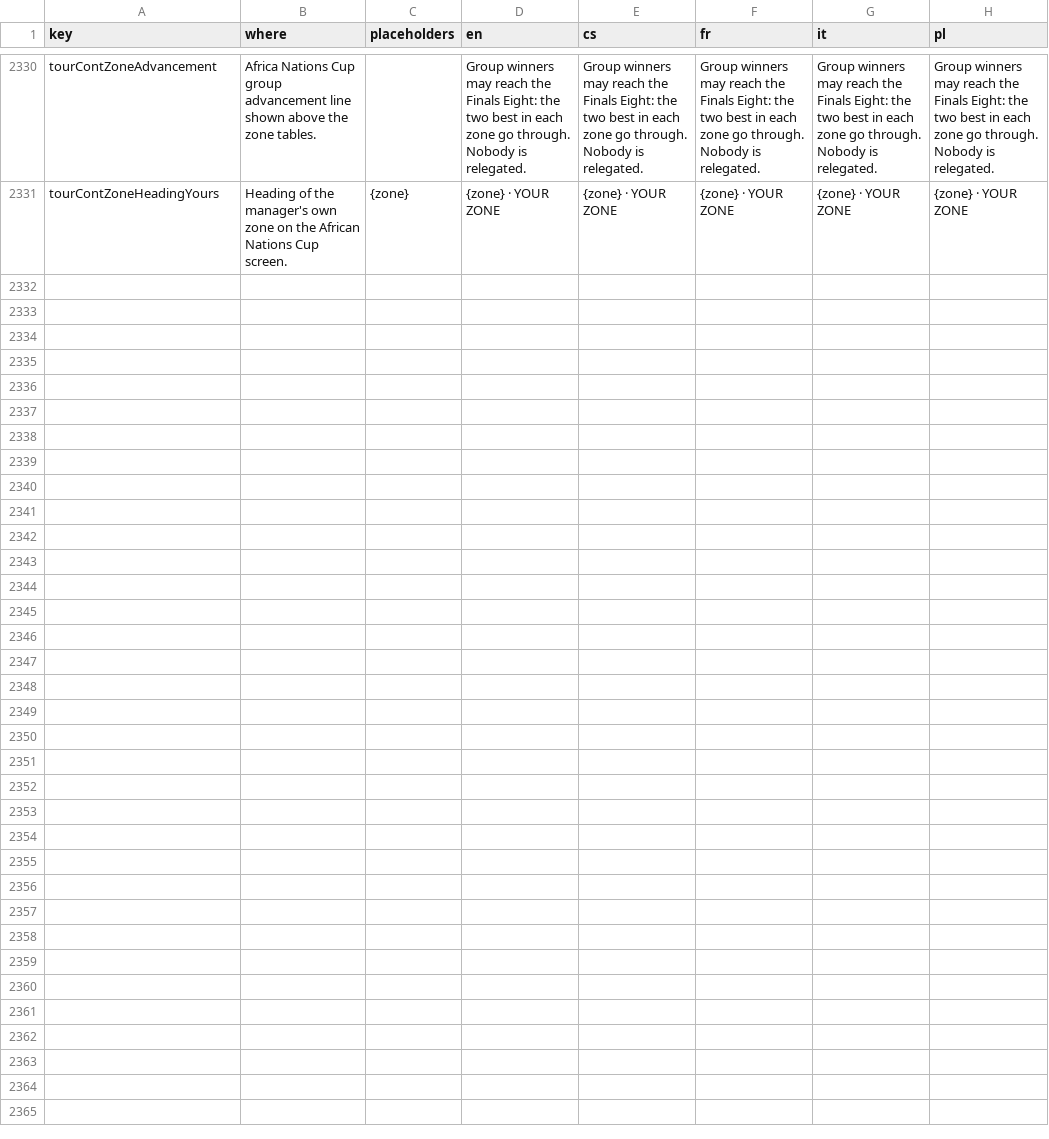
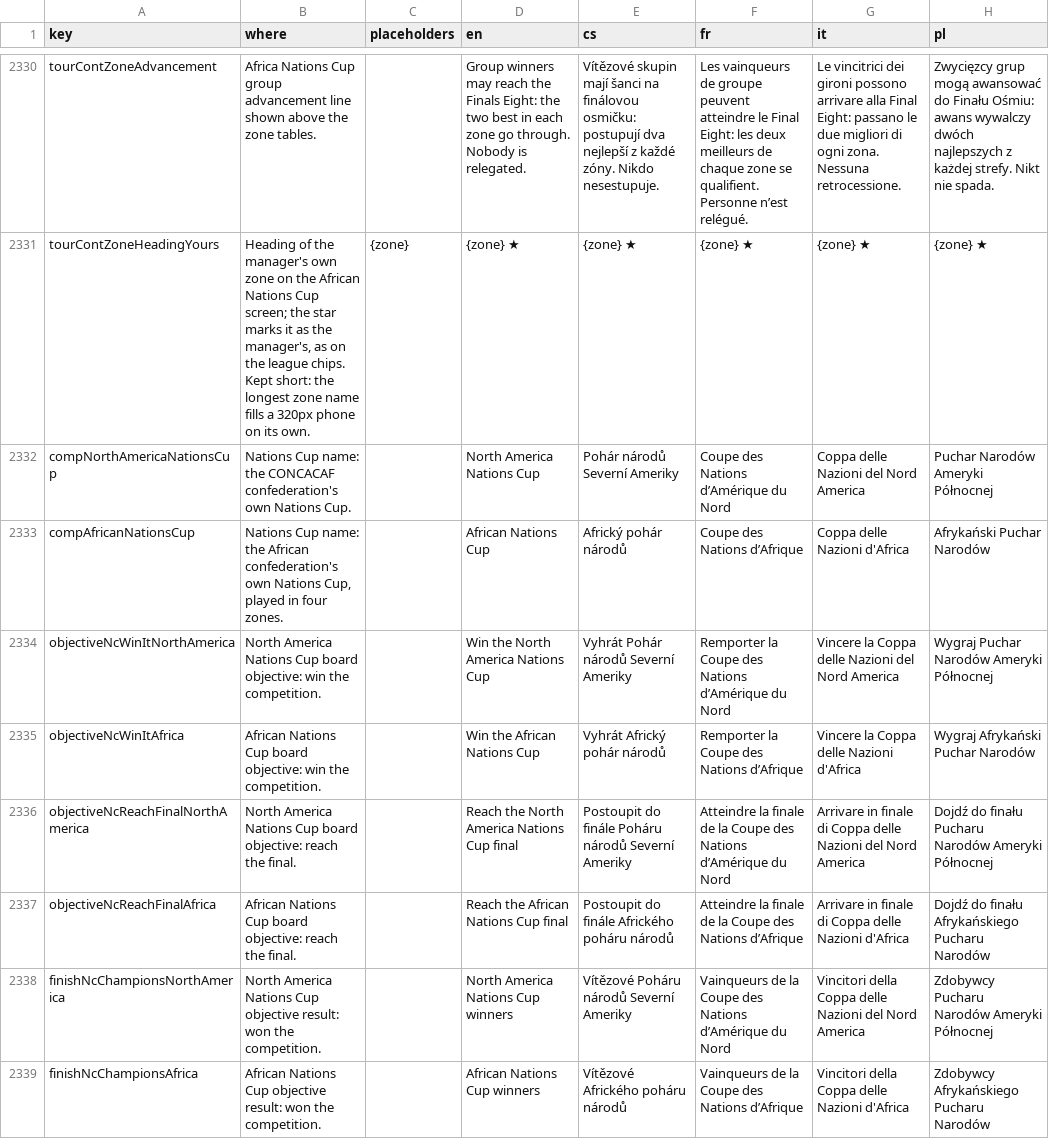
Before and after one commit to Kapsid/fnm26, a CSV file: copy/strings.csv, drawn as a sheet; only a part is shown, gaps mark what is left out; the diff covers the shown part only; the diff names each change by its address in the sheet, - before the commit and + after, or states it on an @@ line.

```diff
--- a/copy/strings.csv
+++ b/copy/strings.csv
-E2330 (cs): Group winners may reach the Finals Eight: the two best in each zone go through. Nobody is relegated.
+E2330 (cs): Vítězové skupin mají šanci na finálovou osmičku: postupují dva nejlepší z každé zóny. Nikdo nesestupuje.
-F2330 (fr): Group winners may reach the Finals Eight: the two best in each zone go through. Nobody is relegated.
+F2330 (fr): Les vainqueurs de groupe peuvent atteindre le Final Eight: les deux meilleurs de chaque zone se qualifient. Personne n’est relégué.
-G2330 (it): Group winners may reach the Finals Eight: the two best in each zone go through. Nobody is relegated.
+G2330 (it): Le vincitrici dei gironi possono arrivare alla Final Eight: passano le due migliori di ogni zona. Nessuna retrocessione.
-H2330 (pl): Group winners may reach the Finals Eight: the two best in each zone go through. Nobody is relegated.
+H2330 (pl): Zwycięzcy grup mogą awansować do Finału Ośmiu: awans wywalczy dwóch najlepszych z każdej strefy. Nikt nie spada.
-B2331 (where): …Nations Cup screen.
+B2331 (where): …Nations Cup screen; the star marks it as the manager's, as on the league chips. Kept short: the longest zone name fills a 320px phone on its own.
-D2331 (en): {zone} · YOUR ZONE
+D2331 (en): {zone} ★
-E2331 (cs): {zone} · YOUR ZONE
+E2331 (cs): {zone} ★
-F2331 (fr): {zone} · YOUR ZONE
+F2331 (fr): {zone} ★
-G2331 (it): {zone} · YOUR ZONE
+G2331 (it): {zone} ★
-H2331 (pl): {zone} · YOUR ZONE
+H2331 (pl): {zone} ★
+row 2332: compNorthAmericaNationsCup | Nations Cup name: the CONCACAF confederation's own Nations Cup. |  | North America Nations Cup | Pohár národů Severní Ameriky | Coupe des Nations d’Amérique du Nord | Coppa delle Nazioni del Nord America | Puchar Narodów Ameryki Północnej
+row 2333: compAfricanNationsCup | Nations Cup name: the African confederation's own Nations Cup, played in four zones. |  | African Nations Cup | Africký pohár národů | Coupe des Nations d’Afrique | Coppa delle Nazioni d'Africa | Afrykański Puchar Narodów
+row 2334: objectiveNcWinItNorthAmerica | North America Nations Cup board objective: win the competition. |  | Win the North America Nations Cup | Vyhrát Pohár národů Severní Ameriky | Remporter la Coupe des Nations d’Amérique du Nord | Vincere la Coppa delle Nazioni del Nord America | Wygraj Puchar Narodów Ameryki Północnej
+row 2335: objectiveNcWinItAfrica | African Nations Cup board objective: win the competition. |  | Win the African Nations Cup | Vyhrát Africký pohár národů | Remporter la Coupe des Nations d’Afrique | Vincere la Coppa delle Nazioni d'Africa | Wygraj Afrykański Puchar Narodów
+row 2336: objectiveNcReachFinalNorthAmerica | North America Nations Cup board objective: reach the final. |  | Reach the North America Nations Cup final | Postoupit do finále Poháru národů Severní Ameriky | Atteindre la finale de la Coupe des Nations d’Amérique du Nord | Arrivare in finale di Coppa delle Nazioni del Nord America | Dojdź do finału Pucharu Narodów Ameryki Północnej
+row 2337: objectiveNcReachFinalAfrica | African Nations Cup board objective: reach the final. |  | Reach the African Nations Cup final | Postoupit do finále Afrického poháru národů | Atteindre la finale de la Coupe des Nations d’Afrique | Arrivare in finale di Coppa delle Nazioni d'Africa | Dojdź do finału Afrykańskiego Pucharu Narodów
+row 2338: finishNcChampionsNorthAmerica | North America Nations Cup objective result: won the competition. |  | North America Nations Cup winners | Vítězové Poháru národů Severní Ameriky | Vainqueurs de la Coupe des Nations d’Amérique du Nord | Vincitori della Coppa delle Nazioni del Nord America | Zdobywcy Pucharu Narodów Ameryki Północnej
+row 2339: finishNcChampionsAfrica | African Nations Cup objective result: won the competition. |  | African Nations Cup winners | Vítězové Afrického poháru národů | Vainqueurs de la Coupe des Nations d’Afrique | Vincitori della Coppa delle Nazioni d'Africa | Zdobywcy Afrykańskiego Pucharu Narodów
```
Also changed, not shown: 64 edited cells elsewhere in this file, 19 other files.
